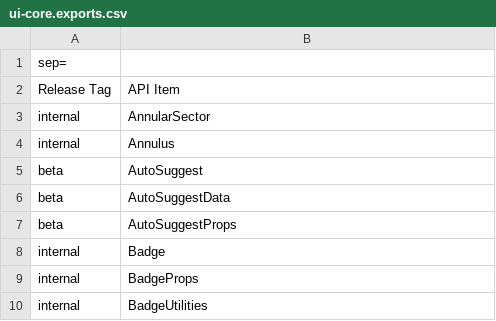
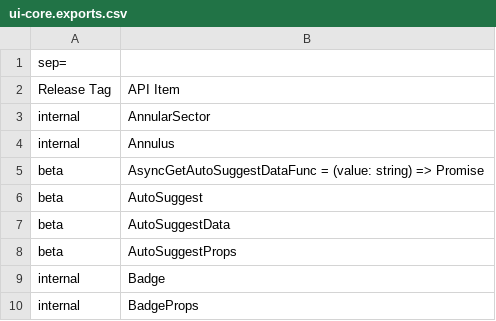
Before and after one commit to iTwin/appui, a CSV file: common/api/summary/ui-core.exports.csv, drawn as a sheet; only a part is shown; the shorter side is filled out with more unchanged rows; the diff names each change by its address in the sheet, - before the commit and + after, or states it on an @@ line.

Commit message:
Ui/async autosuggest (#165)
* Changed AutoSuggest getSuggestions prop to async and removed @deprecated tag

* Change log

* Fixed KeyinBrowser to provide async getSuggestions function

* Change log

```diff
--- a/common/api/summary/ui-core.exports.csv
+++ b/common/api/summary/ui-core.exports.csv
+row 5: beta | AsyncGetAutoSuggestDataFunc = (value: string) => Promise
```
Also changed, not shown: 6 other files.
